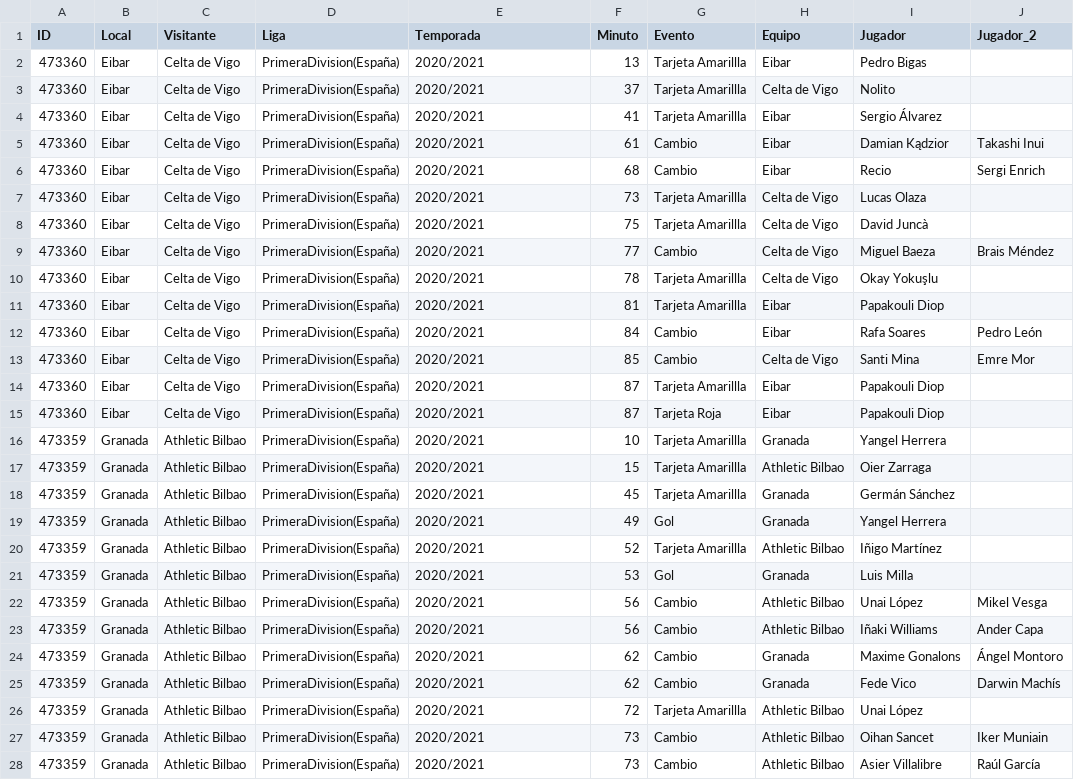
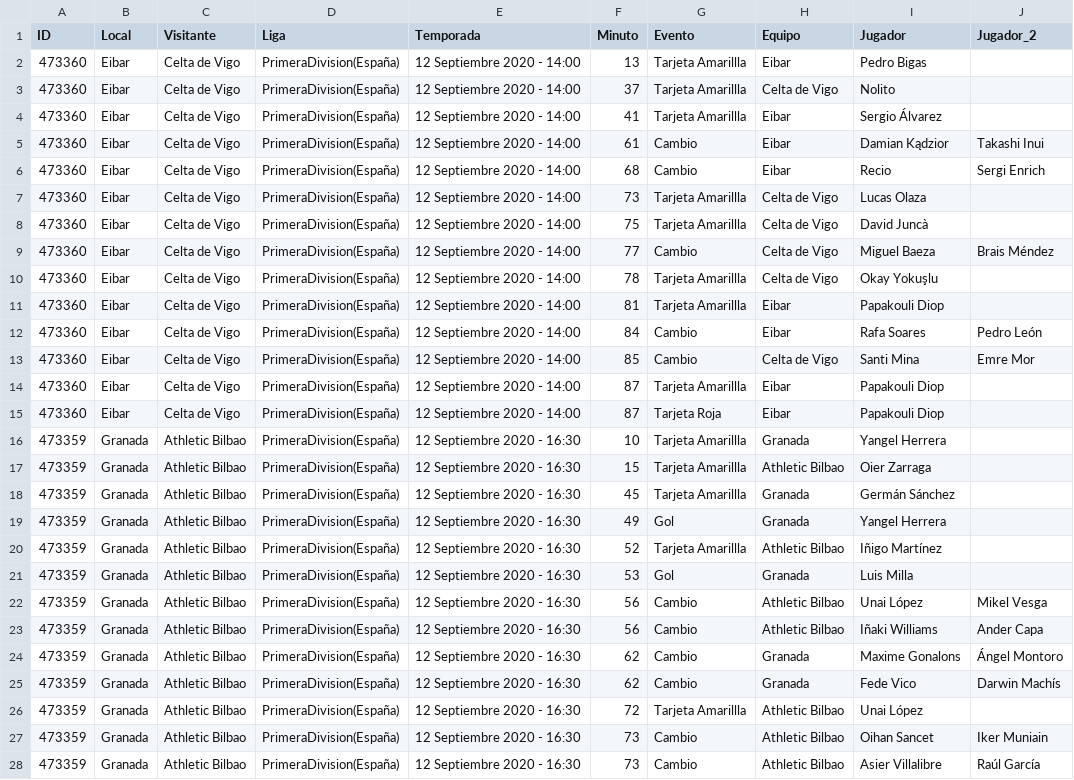
Before and after one commit to rogercervantes/scrape_LFP, a CSV file: csv/Eventos.csv, drawn as a sheet; only a part is shown; the diff covers the shown part only; the diff names each change by its address in the sheet, - before the commit and + after, or states it on an @@ line.

```diff
--- a/csv/Eventos.csv
+++ b/csv/Eventos.csv
-E2:E15 (Temporada): 2020/2021
+E2:E15 (Temporada): 12 Septiembre 2020 - 14:00
-E16:E28 (Temporada): 2020/2021
+E16:E28 (Temporada): 12 Septiembre 2020 - 16:30
```
Also changed, not shown: 46 edited cells elsewhere in this file, csv/Alineaciones.csv, csv/Partidos.csv.
